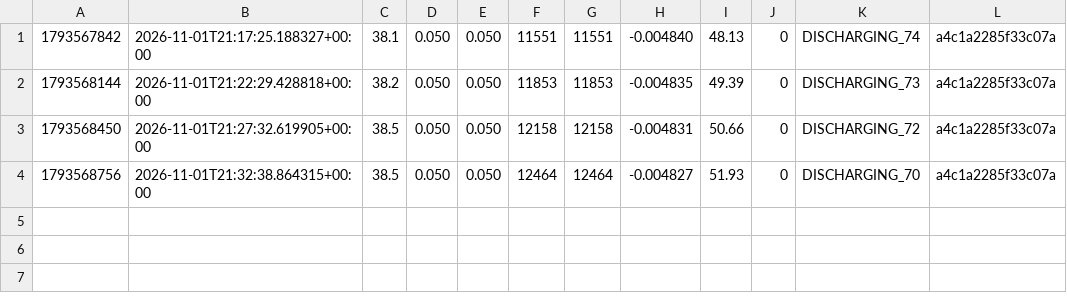
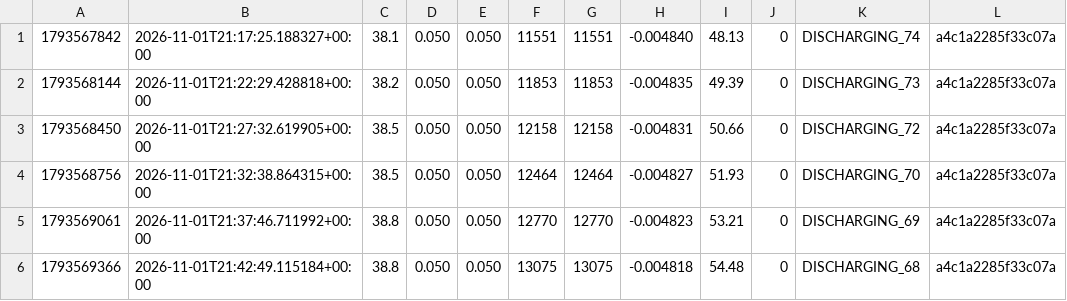
Before and after one commit to dirlida/pond-embassy, a CSV file: temp_drift.csv, drawn as a sheet; the diff names each change by its address in the sheet, - before the commit and + after, or states it on an @@ line.

Commit message:
HEAD 2823 auto 38.8C DISCHARGING_67

```diff
--- a/temp_drift.csv
+++ b/temp_drift.csv
+row 5: 1793569061 | 2026-11-01T21:37:46.711992+00:00 | 38.8 | 0.050 | 0.050 | 12770 | 12770 | -0.004823 | 53.21 | 0 | DISCHARGING_69 | a4c1a2285f33c07a
+row 6: 1793569366 | 2026-11-01T21:42:49.115184+00:00 | 38.8 | 0.050 | 0.050 | 13075 | 13075 | -0.004818 | 54.48 | 0 | DISCHARGING_68 | a4c1a2285f33c07a
```
Also changed, not shown: 3 other files.
